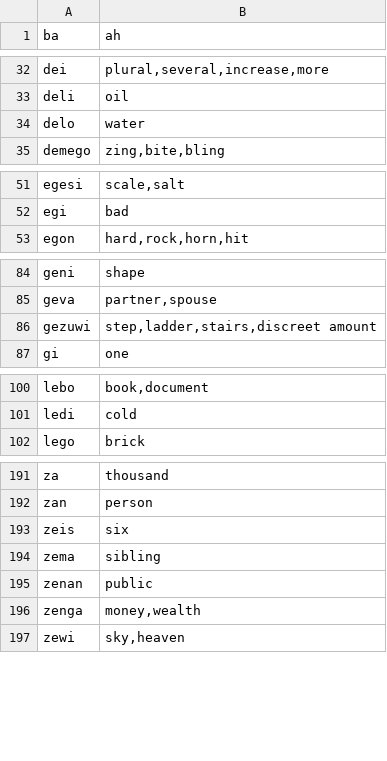
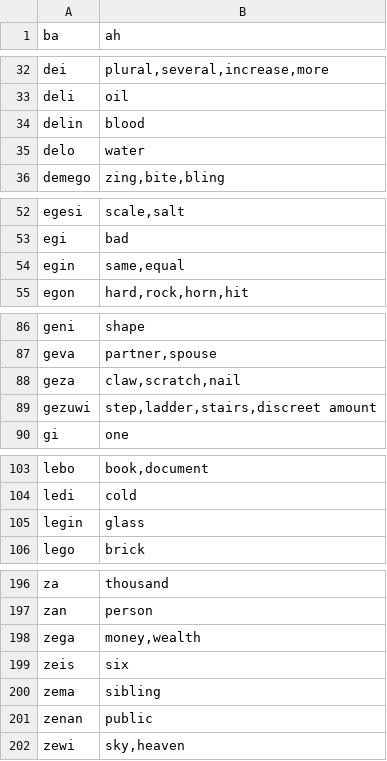
Before and after one commit to storyfeet/dugi_bialan, a CSV file: docs/words.csv, drawn as a sheet; only a part is shown, gaps mark what is left out; removed rows and columns are numbered as before the commit, all else as after; the diff covers the shown part only; the diff names each change by its address in the sheet, - before the commit and + after, or states it on an @@ line.

```diff
--- a/docs/words.csv
+++ b/docs/words.csv
+row 34: delin | blood
+row 54: egin | same,equal
+row 88: geza | claw,scratch,nail
+row 105: legin | glass
+row 198: zega | money,wealth
-row 196: zenga | money,wealth
```
Also changed, not shown: 1 added row elsewhere in this file, docs/util/word_list.csv, 36 other files.
